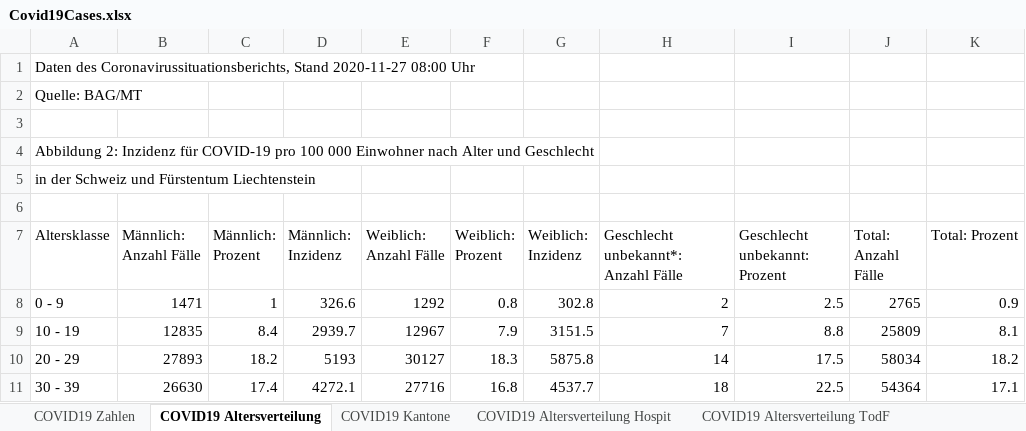
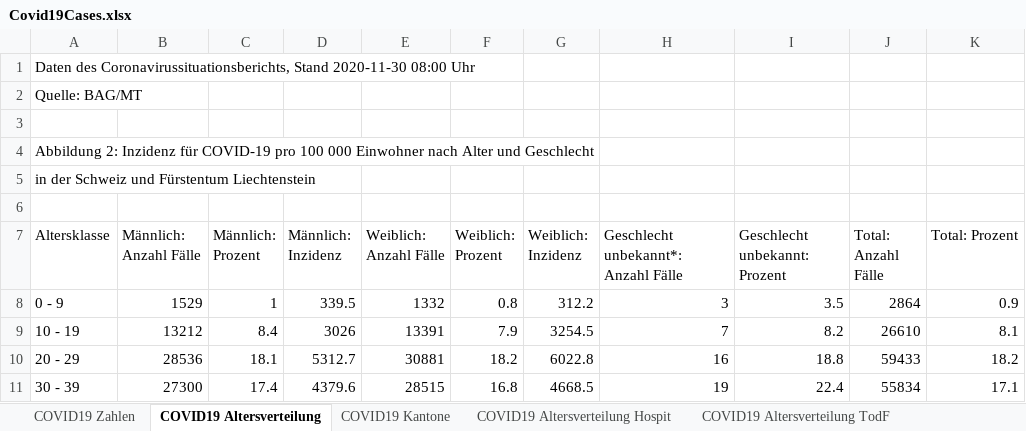
Before and after one commit to dankaufmann/f-curve, an Excel workbook: Data/Covid19Cases.xlsx, sheet COVID19 Altersverteilung, drawn as a sheet; only a part is shown; values as stored, in another font and other column widths than the file's, no borders; the diff covers the shown part only; the diff names each change by its address in the sheet, - before the commit and + after, or states it on an @@ line.

```diff
--- a/Data/Covid19Cases.xlsx (sheet COVID19 Altersverteilung)
+++ b/Data/Covid19Cases.xlsx (sheet COVID19 Altersverteilung)
-A1 (Altersklasse): …Coronavirussituationsberichts, Stand 2020-11-27 08:00 Uhr
+A1 (Altersklasse): …Coronavirussituationsberichts, Stand 2020-11-30 08:00 Uhr
-B8 (Männlich: Anzahl Fälle): 1471
+B8 (Männlich: Anzahl Fälle): 1529
-D8 (Männlich: Inzidenz): 326.6
+D8 (Männlich: Inzidenz): 339.5
-E8 (Weiblich: Anzahl Fälle): 1292
+E8 (Weiblich: Anzahl Fälle): 1332
-G8 (Weiblich: Inzidenz): 302.8
+G8 (Weiblich: Inzidenz): 312.2
-H8: 2
+H8: 3
-I8 (Geschlecht unbekannt: Prozent): 2.5
+I8 (Geschlecht unbekannt: Prozent): 3.5
-J8 (Total: Anzahl Fälle): 2765
+J8 (Total: Anzahl Fälle): 2864
-B9 (Männlich: Anzahl Fälle): 12835
+B9 (Männlich: Anzahl Fälle): 13212
-D9 (Männlich: Inzidenz): 2939.7
+D9 (Männlich: Inzidenz): 3026
-E9 (Weiblich: Anzahl Fälle): 12967
+E9 (Weiblich: Anzahl Fälle): 13391
-G9 (Weiblich: Inzidenz): 3151.5
+G9 (Weiblich: Inzidenz): 3254.5
-I9 (Geschlecht unbekannt: Prozent): 8.8
+I9 (Geschlecht unbekannt: Prozent): 8.2
-J9 (Total: Anzahl Fälle): 25809
+J9 (Total: Anzahl Fälle): 26610
-B10 (Männlich: Anzahl Fälle): 27893
+B10 (Männlich: Anzahl Fälle): 28536
-C10 (Männlich: Prozent): 18.2
+C10 (Männlich: Prozent): 18.1
-D10 (Männlich: Inzidenz): 5193
+D10 (Männlich: Inzidenz): 5312.7
-E10 (Weiblich: Anzahl Fälle): 30127
+E10 (Weiblich: Anzahl Fälle): 30881
-F10 (Weiblich: Prozent): 18.3
+F10 (Weiblich: Prozent): 18.2
-G10 (Weiblich: Inzidenz): 5875.8
+G10 (Weiblich: Inzidenz): 6022.8
-H10: 14
+H10: 16
-I10 (Geschlecht unbekannt: Prozent): 17.5
+I10 (Geschlecht unbekannt: Prozent): 18.8
-J10 (Total: Anzahl Fälle): 58034
+J10 (Total: Anzahl Fälle): 59433
-B11 (Männlich: Anzahl Fälle): 26630
+B11 (Männlich: Anzahl Fälle): 27300
-D11 (Männlich: Inzidenz): 4272.1
+D11 (Männlich: Inzidenz): 4379.6
-E11 (Weiblich: Anzahl Fälle): 27716
+E11 (Weiblich: Anzahl Fälle): 28515
-G11 (Weiblich: Inzidenz): 4537.7
+G11 (Weiblich: Inzidenz): 4668.5
-H11: 18
+H11: 19
-I11 (Geschlecht unbekannt: Prozent): 22.5
+I11 (Geschlecht unbekannt: Prozent): 22.4
-J11 (Total: Anzahl Fälle): 54364
+J11 (Total: Anzahl Fälle): 55834
```
Also changed, not shown: 33 edited cells elsewhere in this sheet, sheet COVID19 Zahlen, sheet COVID19 Kantone, sheet COVID19 Altersverteilung Hospit, sheet COVID19 Altersverteilung TodF, sheet COVID19 Isolation Quarantäne, 31 other files.
